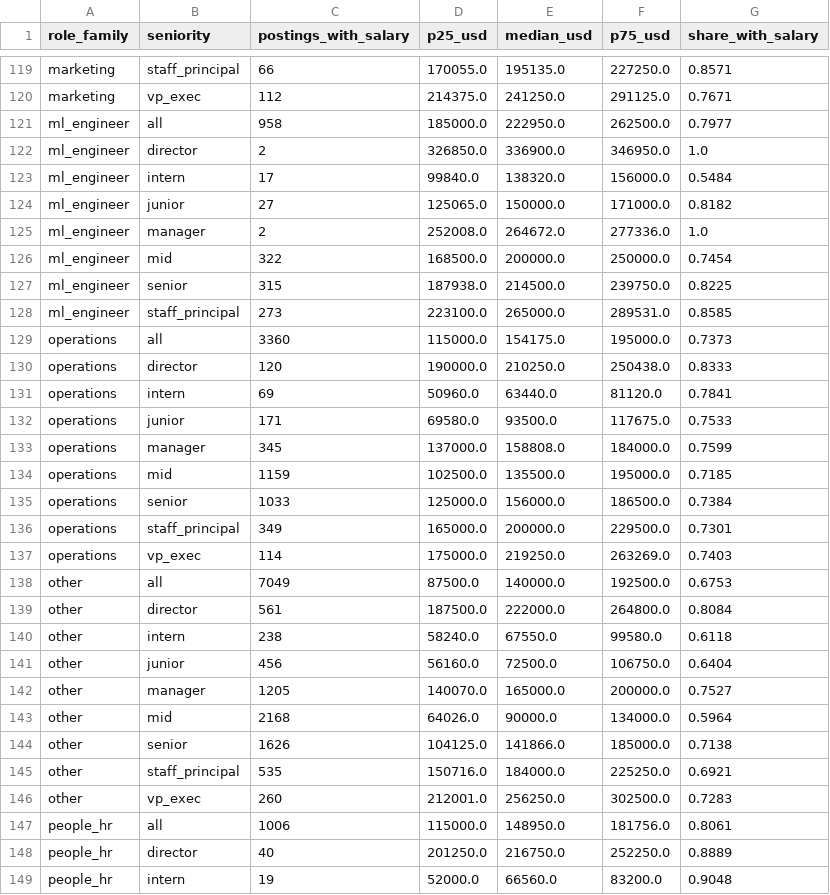
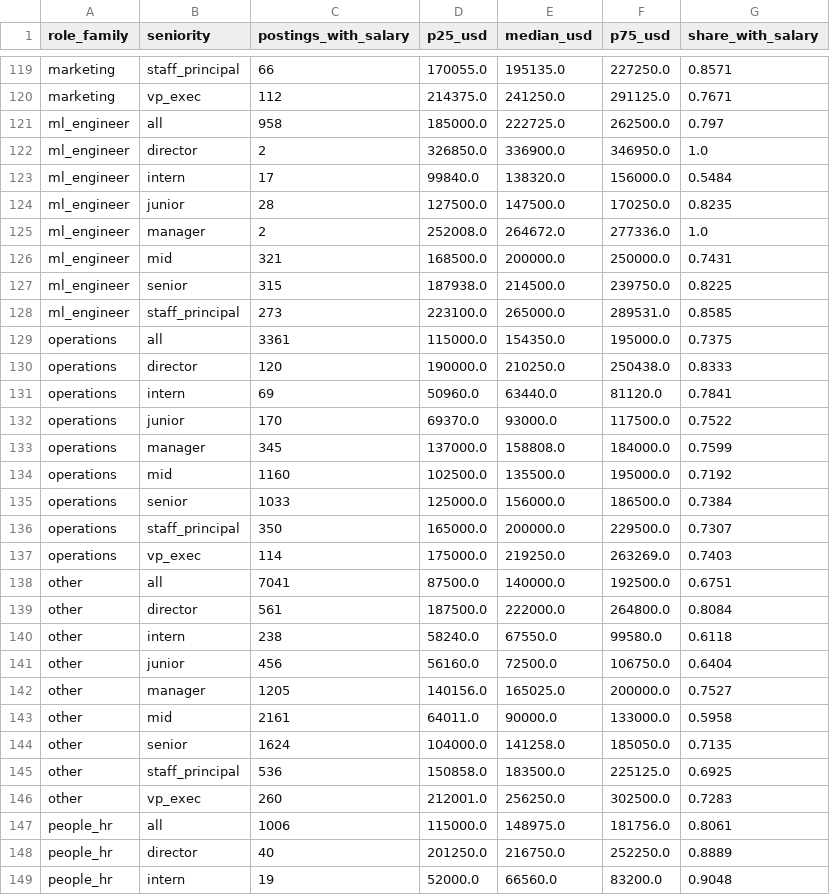
Before and after one commit to siddharthkumarx/job-postings-pipeline, a CSV file: public/summary/salary_bands.csv, drawn as a sheet; only a part is shown, gaps mark what is left out; the diff covers the shown part only.

```diff
--- a/public/summary/salary_bands.csv
+++ b/public/summary/salary_bands.csv
@@ -120,20 +120,20 @@ marketing,staff_principal,66,170055.0,195135.0,227250.0,0.8571
 marketing,vp_exec,112,214375.0,241250.0,291125.0,0.7671
-ml_engineer,all,958,185000.0,222950.0,262500.0,0.7977
+ml_engineer,all,958,185000.0,222725.0,262500.0,0.797
 ml_engineer,director,2,326850.0,336900.0,346950.0,1.0
 ml_engineer,intern,17,99840.0,138320.0,156000.0,0.5484
-ml_engineer,junior,27,125065.0,150000.0,171000.0,0.8182
+ml_engineer,junior,28,127500.0,147500.0,170250.0,0.8235
 ml_engineer,manager,2,252008.0,264672.0,277336.0,1.0
-ml_engineer,mid,322,168500.0,200000.0,250000.0,0.7454
+ml_engineer,mid,321,168500.0,200000.0,250000.0,0.7431
 ml_engineer,senior,315,187938.0,214500.0,239750.0,0.8225
 ml_engineer,staff_principal,273,223100.0,265000.0,289531.0,0.8585
-operations,all,3360,115000.0,154175.0,195000.0,0.7373
+operations,all,3361,115000.0,154350.0,195000.0,0.7375
 operations,director,120,190000.0,210250.0,250438.0,0.8333
 operations,intern,69,50960.0,63440.0,81120.0,0.7841
-operations,junior,171,69580.0,93500.0,117675.0,0.7533
+operations,junior,170,69370.0,93000.0,117500.0,0.7522
 operations,manager,345,137000.0,158808.0,184000.0,0.7599
-operations,mid,1159,102500.0,135500.0,195000.0,0.7185
+operations,mid,1160,102500.0,135500.0,195000.0,0.7192
 operations,senior,1033,125000.0,156000.0,186500.0,0.7384
-operations,staff_principal,349,165000.0,200000.0,229500.0,0.7301
+operations,staff_principal,350,165000.0,200000.0,229500.0,0.7307
 operations,vp_exec,114,175000.0,219250.0,263269.0,0.7403
-other,all,7049,87500.0,140000.0,192500.0,0.6753
+other,all,7041,87500.0,140000.0,192500.0,0.6751
 other,director,561,187500.0,222000.0,264800.0,0.8084
@@ -141,8 +141,8 @@ other,intern,238,58240.0,67550.0,99580.0,0.6118
 other,junior,456,56160.0,72500.0,106750.0,0.6404
-other,manager,1205,140070.0,165000.0,200000.0,0.7527
-other,mid,2168,64026.0,90000.0,134000.0,0.5964
-other,senior,1626,104125.0,141866.0,185000.0,0.7138
-other,staff_principal,535,150716.0,184000.0,225250.0,0.6921
+other,manager,1205,140156.0,165025.0,200000.0,0.7527
+other,mid,2161,64011.0,90000.0,133000.0,0.5958
+other,senior,1624,104000.0,141258.0,185050.0,0.7135
+other,staff_principal,536,150858.0,183500.0,225125.0,0.6925
 other,vp_exec,260,212001.0,256250.0,302500.0,0.7283
-people_hr,all,1006,115000.0,148950.0,181756.0,0.8061
+people_hr,all,1006,115000.0,148975.0,181756.0,0.8061
 people_hr,director,40,201250.0,216750.0,252250.0,0.8889
```
Also changed, not shown: 2 added rows, 2 removed rows and 62 edited cells elsewhere in this file, public/summary/data_roles_current.csv, public/summary/top_companies_open_roles.csv, 8 other files.
